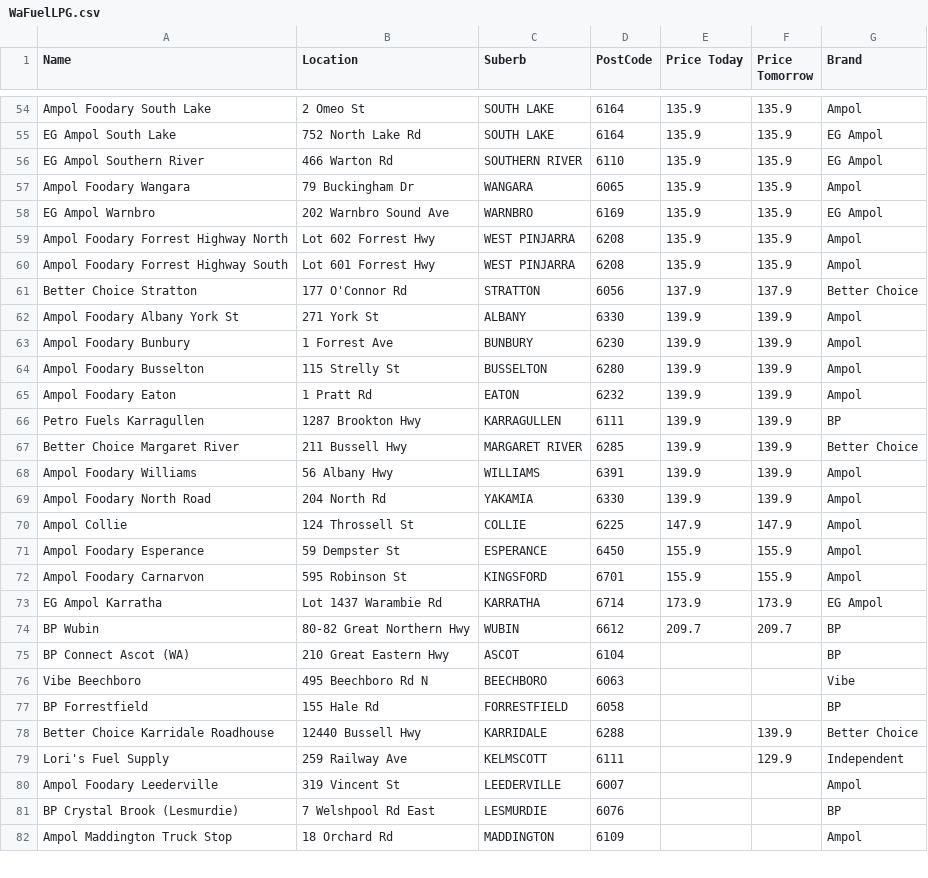
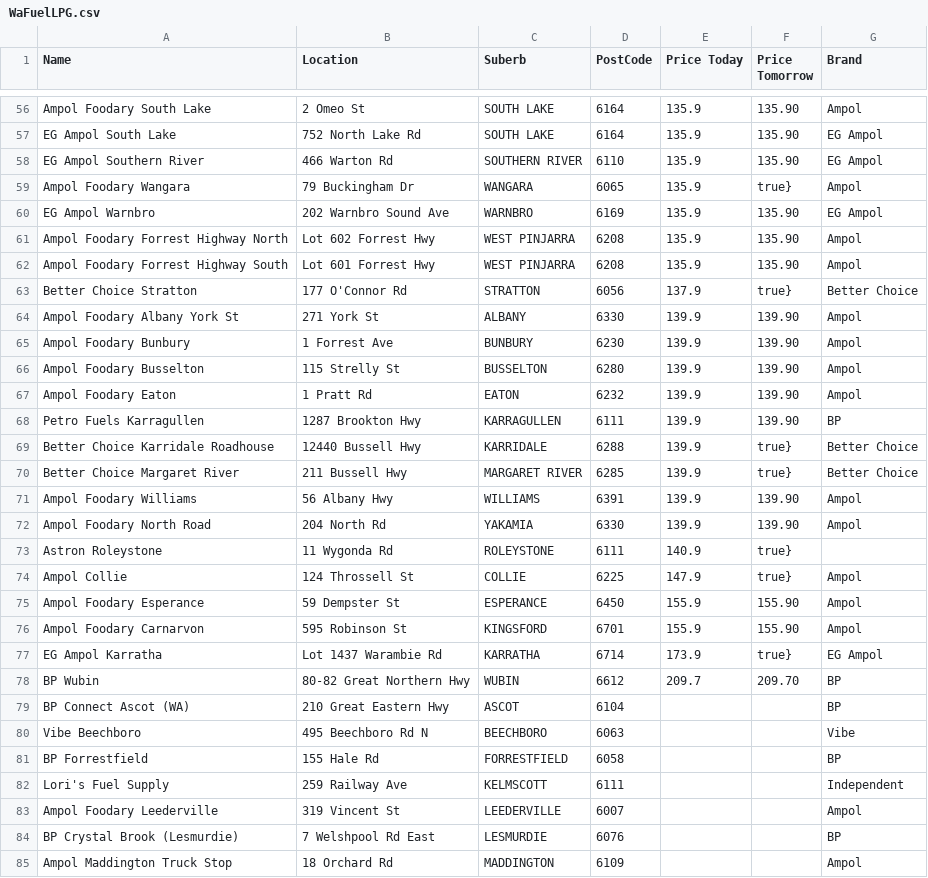
Before and after one commit to Luke3573/WaFuel, a CSV file: WaFuelLPG.csv, drawn as a sheet; only a part is shown, gaps mark what is left out; removed rows and columns are numbered as before the commit, all else as after; the diff covers the shown part only; the diff names each change by its address in the sheet, - before the commit and + after, or states it on an @@ line.

```diff
--- a/WaFuelLPG.csv
+++ b/WaFuelLPG.csv
-F56:F58 (Price Tomorrow): 135.9
+F56:F58 (Price Tomorrow): 135.90
-F59 (Price Tomorrow): 135.9
+F59 (Price Tomorrow): true}
-F60:F62 (Price Tomorrow): 135.9
+F60:F62 (Price Tomorrow): 135.90
-F63 (Price Tomorrow): 137.9
+F63 (Price Tomorrow): true}
-F64:F68 (Price Tomorrow): 139.9
+F64:F68 (Price Tomorrow): 139.90
+row 69: Better Choice Karridale Roadhouse | 12440 Bussell Hwy | KARRIDALE | 6288 | 139.9 | true} | Better Choice
-F70 (Price Tomorrow): 139.9
+F70 (Price Tomorrow): true}
-F71:F72 (Price Tomorrow): 139.9
+F71:F72 (Price Tomorrow): 139.90
+row 73: Astron Roleystone | 11 Wygonda Rd | ROLEYSTONE | 6111 | 140.9 | true}
-F74 (Price Tomorrow): 147.9
+F74 (Price Tomorrow): true}
-F75:F76 (Price Tomorrow): 155.9
+F75:F76 (Price Tomorrow): 155.90
-F77 (Price Tomorrow): 173.9
+F77 (Price Tomorrow): true}
-F78 (Price Tomorrow): 209.7
+F78 (Price Tomorrow): 209.70
-row 78: Better Choice Karridale Roadhouse | 12440 Bussell Hwy | KARRIDALE | 6288 |  | 139.9 | Better Choice
-F82 (Price Tomorrow): 129.9
+F82 (Price Tomorrow): (empty)
```
Also changed, not shown: 2 added rows, 3 removed rows and 54 edited cells elsewhere in this file, WaFuel95.csv, WaFuel98.csv, 2 other files.
